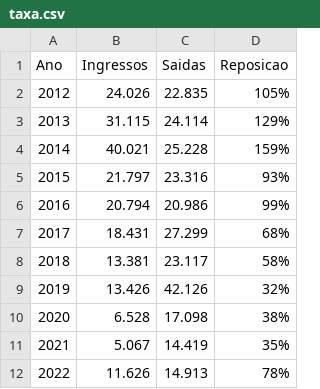
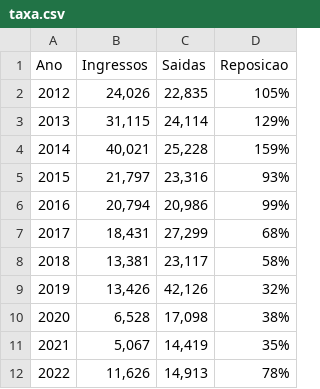
Before and after one commit to CGINF/Taxa_de_reposicao-1, a CSV file: data-raw/taxa.csv, drawn as a sheet.

```diff
--- a/data-raw/taxa.csv
+++ b/data-raw/taxa.csv
@@ -1,12 +1,12 @@
 Ano;Ingressos;Saidas;Reposicao
-2012;24.026;22.835;105%
-2013;31.115;24.114;129%
-2014;40.021;25.228;159%
-2015;21.797;23.316;93%
-2016;20.794;20.986;99%
-2017;18.431;27.299;68%
-2018;13.381;23.117;58%
-2019;13.426;42.126;32%
-2020;6.528;17.098;38%
-2021;5.067;14.419;35%
-2022;11.626;14.913;78%
+2012;24,026;22,835;105%
+2013;31,115;24,114;129%
+2014;40,021;25,228;159%
+2015;21,797;23,316;93%
+2016;20,794;20,986;99%
+2017;18,431;27,299;68%
+2018;13,381;23,117;58%
+2019;13,426;42,126;32%
+2020;6,528;17,098;38%
+2021;5,067;14,419;35%
+2022;11,626;14,913;78%
```
Also changed, not shown: 1 other file.
